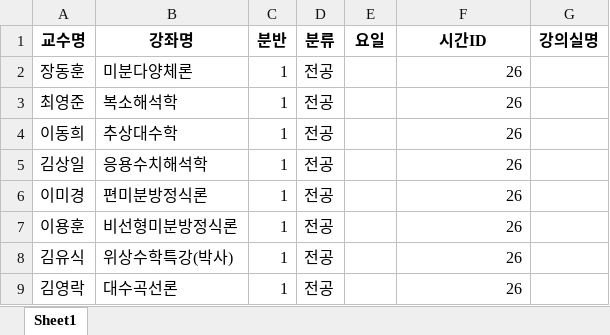
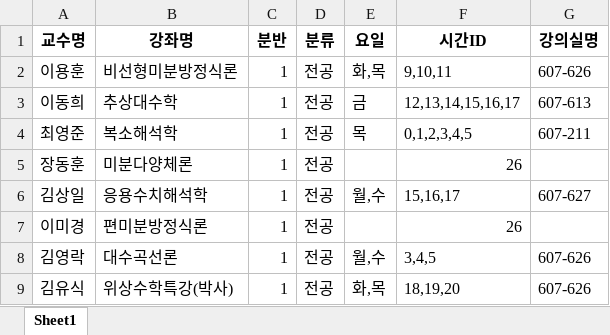
Before and after one commit to haramsong/classschedule, an Excel workbook: data/lesson_assign_dae_tableview.xlsx, sheet Sheet1, drawn as a sheet; values as stored, in another font and other column widths than the file's, no borders; removed rows and columns are numbered as before the commit, all else as after; the diff names each change by its address in the sheet, - before the commit and + after, or states it on an @@ line.

```diff
--- a/data/lesson_assign_dae_tableview.xlsx (sheet Sheet1)
+++ b/data/lesson_assign_dae_tableview.xlsx (sheet Sheet1)
+row 2: 이용훈 | 비선형미분방정식론 | 1 | 전공 | 화,목 | 9,10,11 | 607-626
+row 3: 이동희 | 추상대수학 | 1 | 전공 | 금 | 12,13,14,15,16,17 | 607-613
+row 4: 최영준 | 복소해석학 | 1 | 전공 | 목 | 0,1,2,3,4,5 | 607-211
-row 3: 최영준 | 복소해석학 | 1 | 전공 |  | 26
-row 4: 이동희 | 추상대수학 | 1 | 전공 |  | 26
-E6 (요일): (empty)
+E6 (요일): 월,수
-F6 (시간ID): 26
+F6 (시간ID): 15,16,17
-G6 (강의실명): (empty)
+G6 (강의실명): 607-627
-row 7: 이용훈 | 비선형미분방정식론 | 1 | 전공 |  | 26
+row 8: 김영락 | 대수곡선론 | 1 | 전공 | 월,수 | 3,4,5 | 607-626
-E9 (요일): (empty)
+E9 (요일): 화,목
-F9 (시간ID): 26
+F9 (시간ID): 18,19,20
-G9 (강의실명): (empty)
+G9 (강의실명): 607-626
-row 9: 김영락 | 대수곡선론 | 1 | 전공 |  | 26
```
Also changed, not shown: data/lesson_assign_under_tableview.xlsx, 1 other file.
